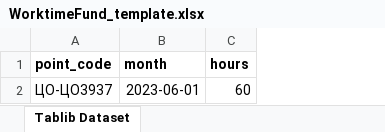
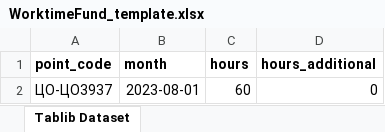
Before and after one commit to MrPotato1985/autotest, an Excel workbook: WorktimeFund_template.xlsx, sheet Tablib Dataset, drawn as a sheet; values as stored, in another font and other column widths than the file's, no borders; the diff names each change by its address in the sheet, - before the commit and + after, or states it on an @@ line.

```diff
--- a/WorktimeFund_template.xlsx (sheet Tablib Dataset)
+++ b/WorktimeFund_template.xlsx (sheet Tablib Dataset)
+column D (hours_additional), row 2: 0
-B2 (month): 2023-06-01
+B2 (month): 2023-08-01
```
Also changed, not shown: Absence_template.xlsx, BudgetFot_template.xlsx, 6 other files.
